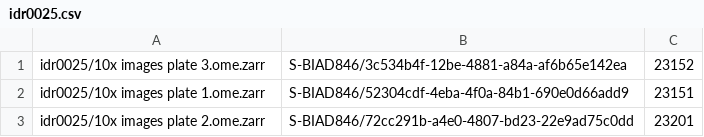
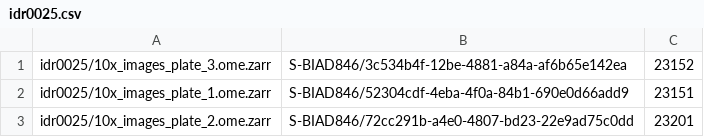
Before and after one commit to IDR/idr-utils, a CSV file: scripts/ngff_filesets/idr0025.csv, drawn as a sheet.

Commit message:
Remove whitespace in idr0025.csv

```diff
--- a/scripts/ngff_filesets/idr0025.csv
+++ b/scripts/ngff_filesets/idr0025.csv
@@ -1,3 +1,3 @@
-idr0025/10x images plate 3.ome.zarr,S-BIAD846/3c534b4f-12be-4881-a84a-af6b65e142ea,23152
-idr0025/10x images plate 1.ome.zarr,S-BIAD846/52304cdf-4eba-4f0a-84b1-690e0d66add9,23151
-idr0025/10x images plate 2.ome.zarr,S-BIAD846/72cc291b-a4e0-4807-bd23-22e9ad75c0dd,23201
+idr0025/10x_images_plate_3.ome.zarr,S-BIAD846/3c534b4f-12be-4881-a84a-af6b65e142ea,23152
+idr0025/10x_images_plate_1.ome.zarr,S-BIAD846/52304cdf-4eba-4f0a-84b1-690e0d66add9,23151
+idr0025/10x_images_plate_2.ome.zarr,S-BIAD846/72cc291b-a4e0-4807-bd23-22e9ad75c0dd,23201
```
